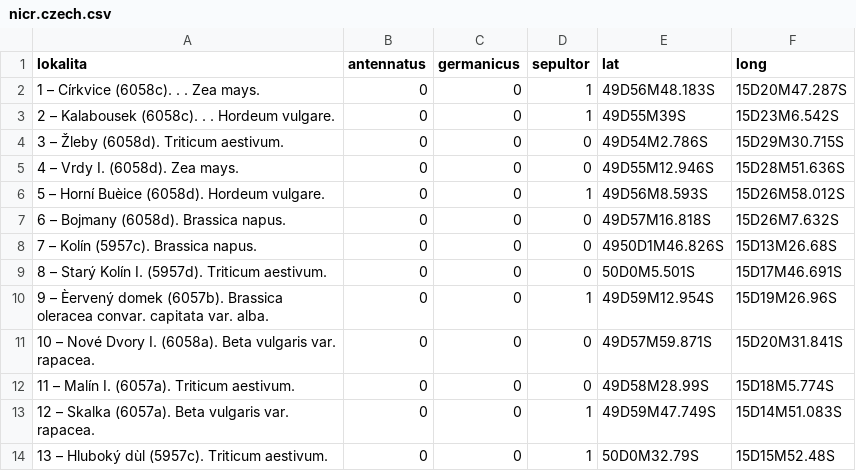
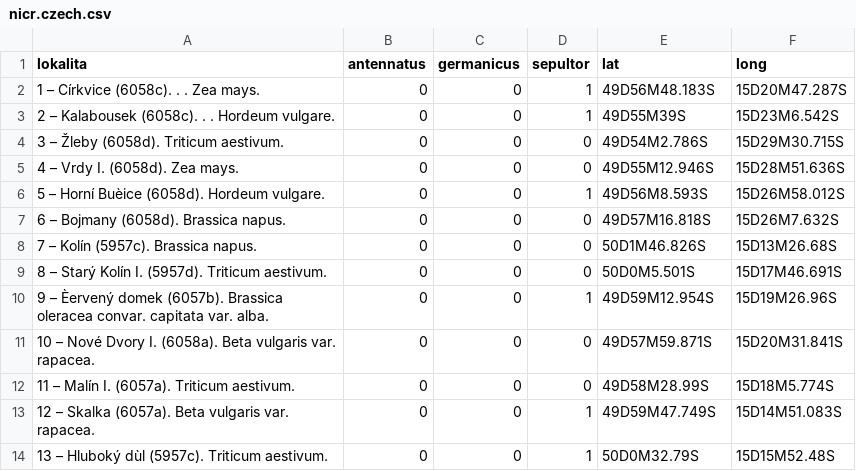
Before and after one commit to jakubecp/Article_1, a CSV file: nicr.czech.csv, drawn as a sheet; only a part is shown.

Commit message:
typo in one line corrected

```diff
--- a/nicr.czech.csv
+++ b/nicr.czech.csv
@@ -7,3 +7,3 @@ lokalita;antennatus;germanicus;sepultor;lat;long
 6 – Bojmany (6058d).   Brassica napus. ;0;0;0;49D57M16.818S;15D26M7.632S
-7 – Kolín (5957c).   Brassica napus. ;0;0;0;4950D1M46.826S;15D13M26.68S
+7 – Kolín (5957c).   Brassica napus. ;0;0;0;50D1M46.826S;15D13M26.68S
 8 – Starý Kolín I. (5957d).   Triticum aestivum. ;0;0;0;50D0M5.501S;15D17M46.691S
```
